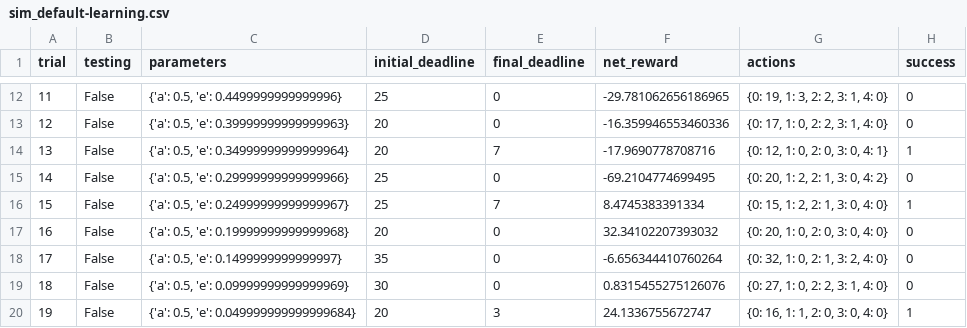
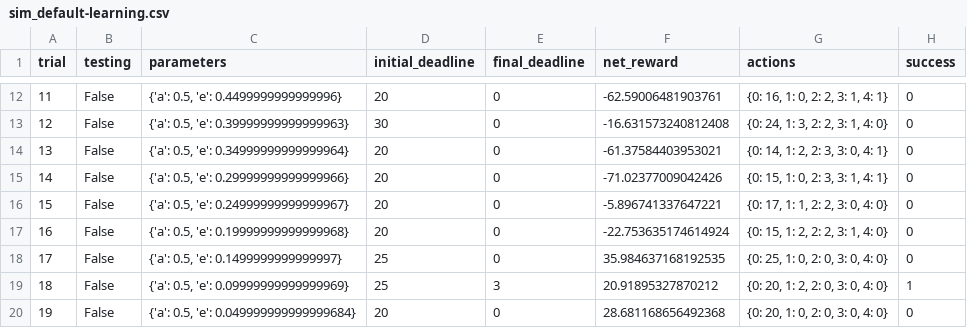
Before and after one commit to iamnewneo/smartcab, a CSV file: logs/sim_default-learning.csv, drawn as a sheet; only a part is shown, gaps mark what is left out; the diff covers the shown part only.

```diff
--- a/logs/sim_default-learning.csv
+++ b/logs/sim_default-learning.csv
@@ -12,9 +12,9 @@ trial,testing,parameters,initial_deadline,final_deadline,net_reward,actions,succ
-11,False,"{'a': 0.5, 'e': 0.4499999999999996}",25,0,-29.781062656186965,"{0: 19, 1: 3, 2: 2, 3: 1, 4: 0}",0
-12,False,"{'a': 0.5, 'e': 0.39999999999999963}",20,0,-16.359946553460336,"{0: 17, 1: 0, 2: 2, 3: 1, 4: 0}",0
-13,False,"{'a': 0.5, 'e': 0.34999999999999964}",20,7,-17.9690778708716,"{0: 12, 1: 0, 2: 0, 3: 0, 4: 1}",1
-14,False,"{'a': 0.5, 'e': 0.29999999999999966}",25,0,-69.2104774699495,"{0: 20, 1: 2, 2: 1, 3: 0, 4: 2}",0
-15,False,"{'a': 0.5, 'e': 0.24999999999999967}",25,7,8.4745383391334,"{0: 15, 1: 2, 2: 1, 3: 0, 4: 0}",1
-16,False,"{'a': 0.5, 'e': 0.19999999999999968}",20,0,32.34102207393032,"{0: 20, 1: 0, 2: 0, 3: 0, 4: 0}",0
-17,False,"{'a': 0.5, 'e': 0.1499999999999997}",35,0,-6.656344410760264,"{0: 32, 1: 0, 2: 1, 3: 2, 4: 0}",0
-18,False,"{'a': 0.5, 'e': 0.09999999999999969}",30,0,0.8315455275126076,"{0: 27, 1: 0, 2: 2, 3: 1, 4: 0}",0
-19,False,"{'a': 0.5, 'e': 0.049999999999999684}",20,3,24.1336755672747,"{0: 16, 1: 1, 2: 0, 3: 0, 4: 0}",1
+11,False,"{'a': 0.5, 'e': 0.4499999999999996}",20,0,-62.59006481903761,"{0: 16, 1: 0, 2: 2, 3: 1, 4: 1}",0
+12,False,"{'a': 0.5, 'e': 0.39999999999999963}",30,0,-16.631573240812408,"{0: 24, 1: 3, 2: 2, 3: 1, 4: 0}",0
+13,False,"{'a': 0.5, 'e': 0.34999999999999964}",20,0,-61.37584403953021,"{0: 14, 1: 2, 2: 3, 3: 0, 4: 1}",0
+14,False,"{'a': 0.5, 'e': 0.29999999999999966}",20,0,-71.02377009042426,"{0: 15, 1: 0, 2: 3, 3: 1, 4: 1}",0
+15,False,"{'a': 0.5, 'e': 0.24999999999999967}",20,0,-5.896741337647221,"{0: 17, 1: 1, 2: 2, 3: 0, 4: 0}",0
+16,False,"{'a': 0.5, 'e': 0.19999999999999968}",20,0,-22.753635174614924,"{0: 15, 1: 2, 2: 2, 3: 1, 4: 0}",0
+17,False,"{'a': 0.5, 'e': 0.1499999999999997}",25,0,35.984637168192535,"{0: 25, 1: 0, 2: 0, 3: 0, 4: 0}",0
+18,False,"{'a': 0.5, 'e': 0.09999999999999969}",25,3,20.91895327870212,"{0: 20, 1: 2, 2: 0, 3: 0, 4: 0}",1
+19,False,"{'a': 0.5, 'e': 0.049999999999999684}",20,0,28.681168656492368,"{0: 20, 1: 0, 2: 0, 3: 0, 4: 0}",0
```
Also changed, not shown: 74 edited cells elsewhere in this file, logs/sim_improved-learning.csv, 5 other files.
